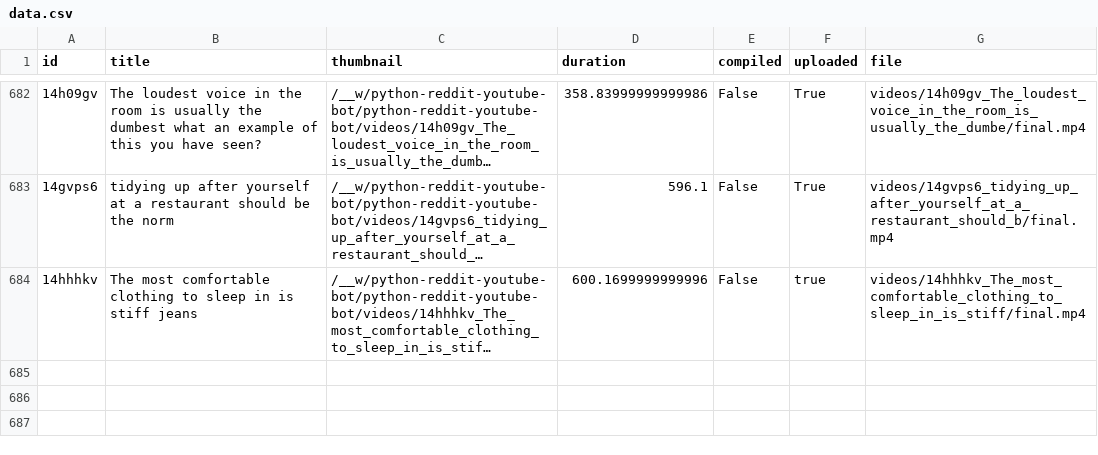
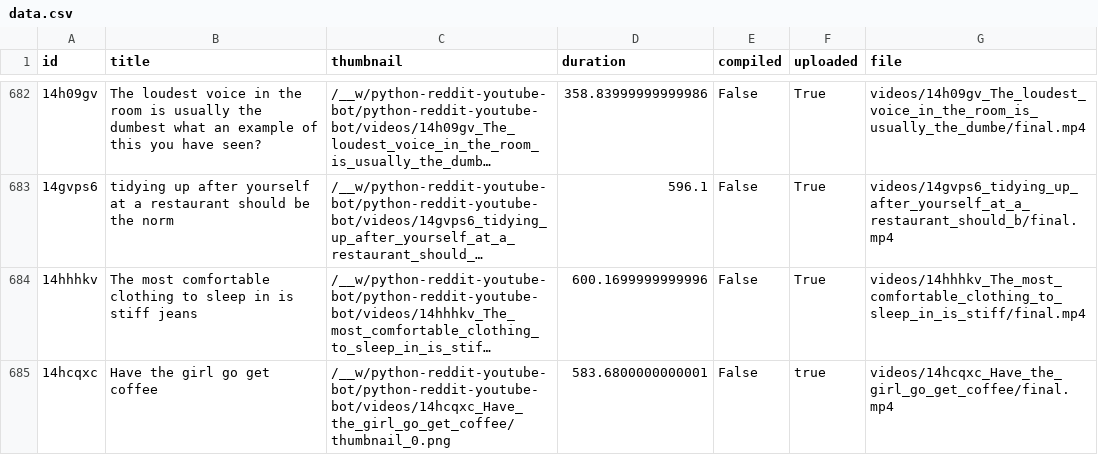
Before and after one commit to alexlaverty/python-reddit-youtube-bot, a CSV file: data.csv, drawn as a sheet; only a part is shown, gaps mark what is left out; long unchanged cells end in …; the diff names each change by its address in the sheet, - before the commit and + after, or states it on an @@ line.

```diff
--- a/data.csv
+++ b/data.csv
-F684 (uploaded): true
+F684 (uploaded): True
+row 685: 14hcqxc | Have the girl go get coffee | /__w/python-reddit-youtube-bot/python-reddit-youtube-bot/videos/14hcqxc_Have_the_girl_go_get_coffee/thumbnail_0.png | 583.6800000000001 | False | true | videos/14hcqxc_Have_the_girl_go_get_coffee/final.mp4
```
